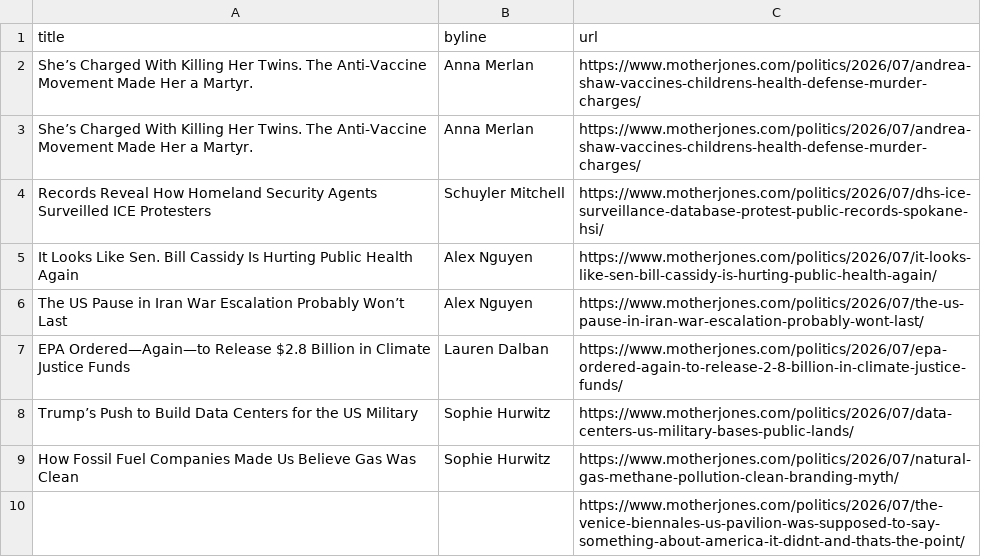
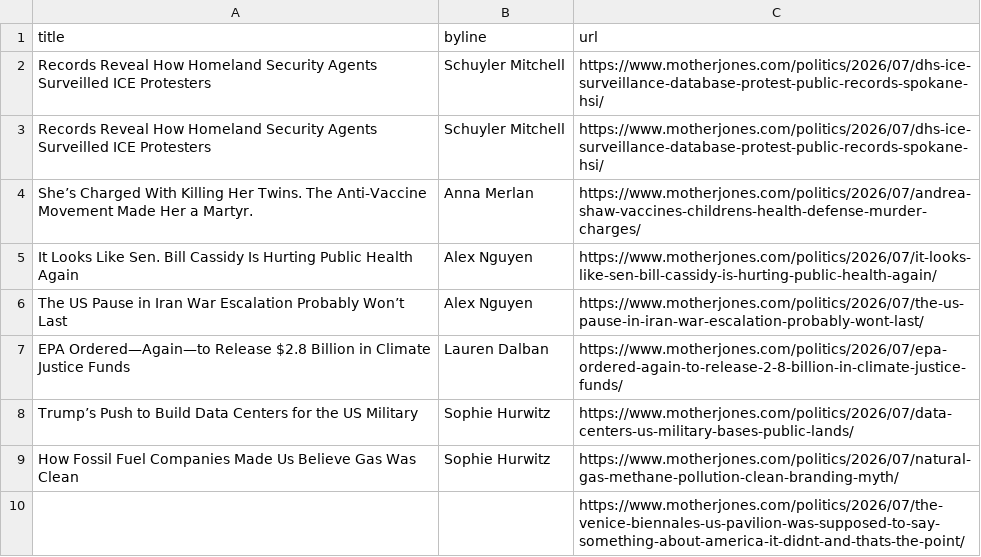
Before and after one commit to abslede/autoscraper, a CSV file: mojo-headlines.csv, drawn as a sheet; only a part is shown.

```diff
--- a/mojo-headlines.csv
+++ b/mojo-headlines.csv
@@ -1,5 +1,5 @@
 title,byline,url
+Records Reveal How Homeland Security Agents Surveilled ICE Protesters,Schuyler Mitchell,https://www.motherjones.com/politics/2026/07/dhs-ice-surveillance-database-protest-public-records-spokane-hsi/
+Records Reveal How Homeland Security Agents Surveilled ICE Protesters,Schuyler Mitchell,https://www.motherjones.com/politics/2026/07/dhs-ice-surveillance-database-protest-public-records-spokane-hsi/
 She’s Charged With Killing Her Twins. The Anti-Vaccine Movement Made Her a Martyr.,Anna Merlan,https://www.motherjones.com/politics/2026/07/andrea-shaw-vaccines-childrens-health-defense-murder-charges/
-She’s Charged With Killing Her Twins. The Anti-Vaccine Movement Made Her a Martyr.,Anna Merlan,https://www.motherjones.com/politics/2026/07/andrea-shaw-vaccines-childrens-health-defense-murder-charges/
-Records Reveal How Homeland Security Agents Surveilled ICE Protesters,Schuyler Mitchell,https://www.motherjones.com/politics/2026/07/dhs-ice-surveillance-database-protest-public-records-spokane-hsi/
 It Looks Like Sen. Bill Cassidy Is Hurting Public Health Again,Alex Nguyen,https://www.motherjones.com/politics/2026/07/it-looks-like-sen-bill-cassidy-is-hurting-public-health-again/
```
